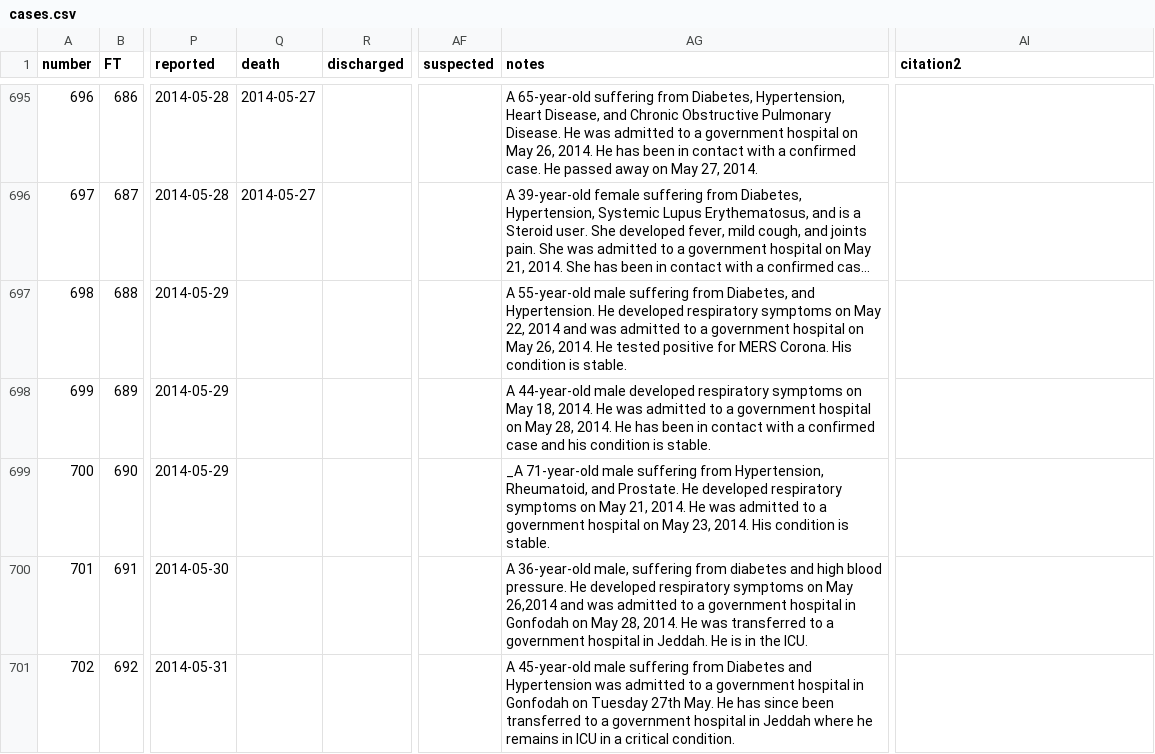
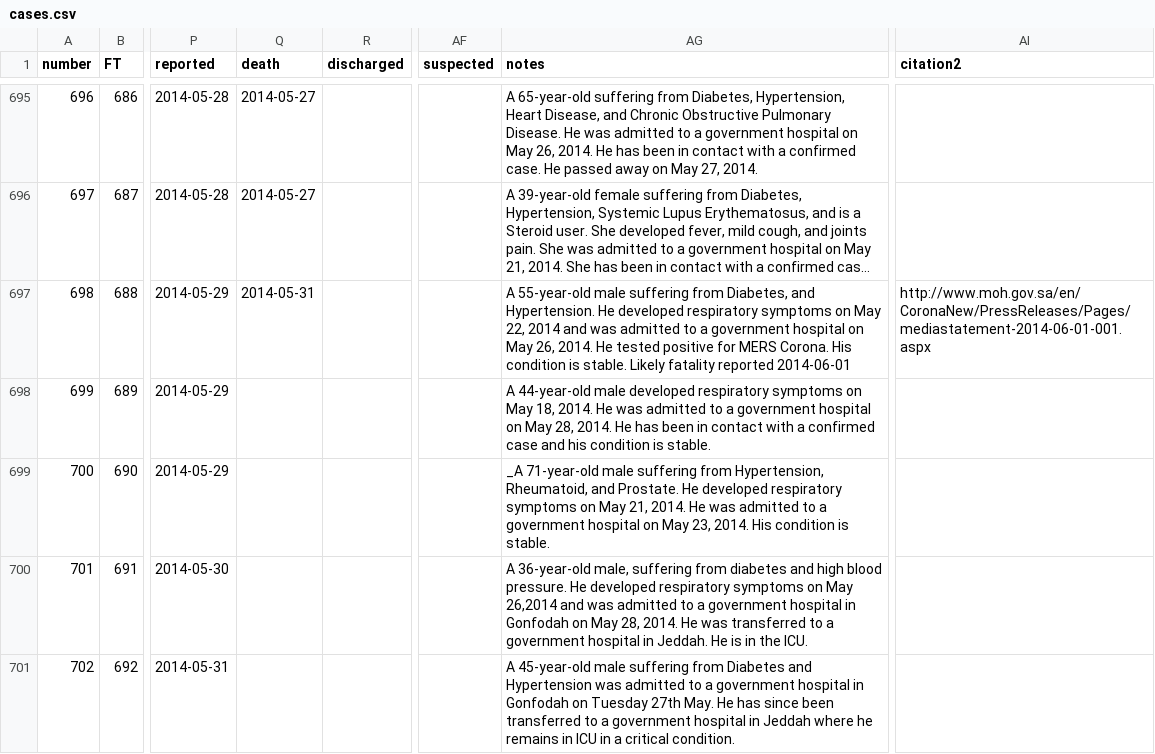
Before and after one commit to rambaut/MERS-Cases, a CSV file: data/cases.csv, drawn as a sheet; only a part is shown, gaps mark what is left out; long unchanged cells end in …; the diff covers the shown part only; the diff names each change by its address in the sheet, - before the commit and + after, or states it on an @@ line.

```diff
--- a/data/cases.csv
+++ b/data/cases.csv
-Q697 (death): (empty)
+Q697 (death): 2014-05-31
-AG697 (notes): …is stable.
+AG697 (notes): …is stable. Likely fatality reported 2014-06-01
-AI697 (citation2): (empty)
+AI697 (citation2): http://www.moh.gov.sa/en/CoronaNew/PressReleases/Pages/mediastatement-2014-06-01-001.aspx
```
Also changed, not shown: 3 added rows, 2 removed rows and 6 edited cells elsewhere in this file.
